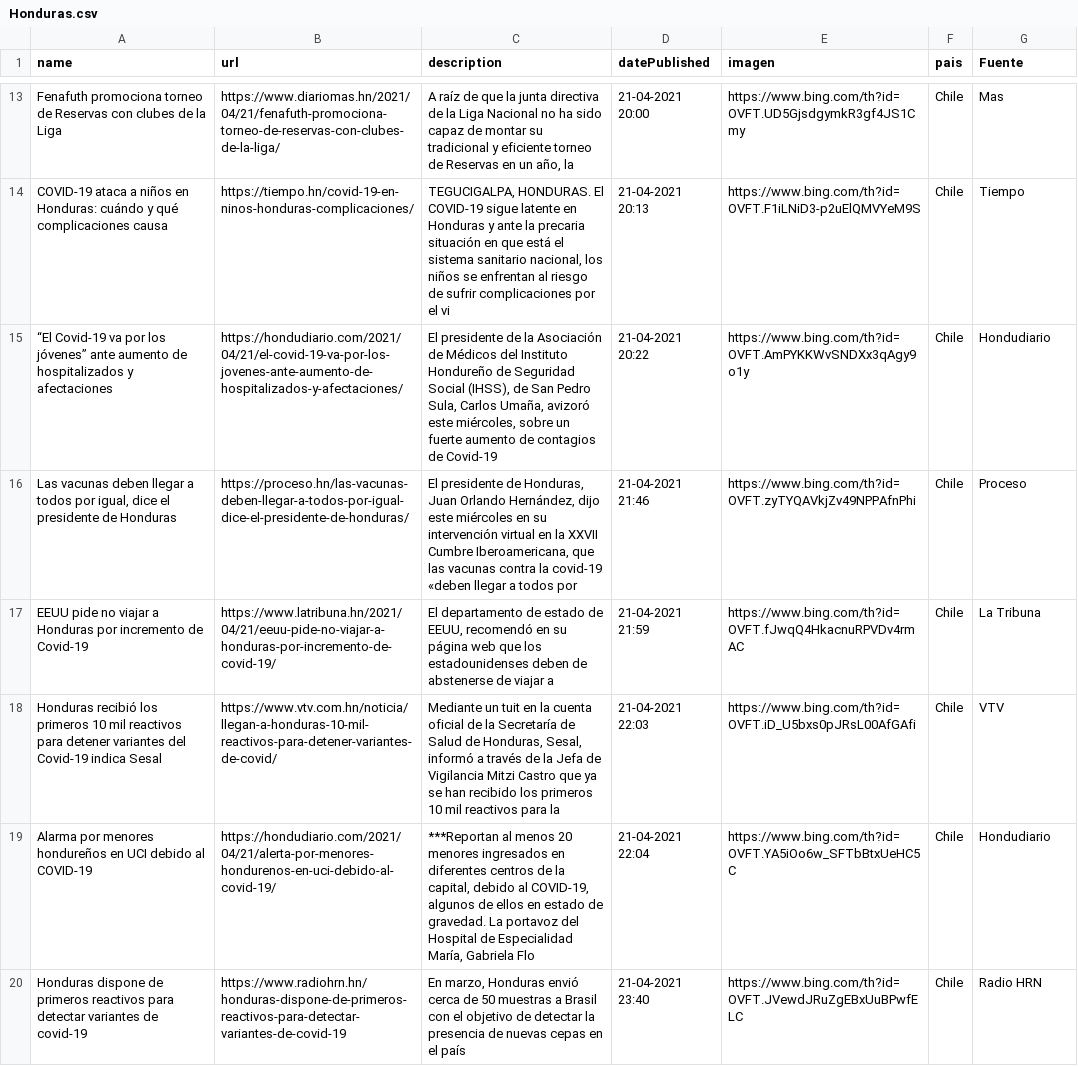
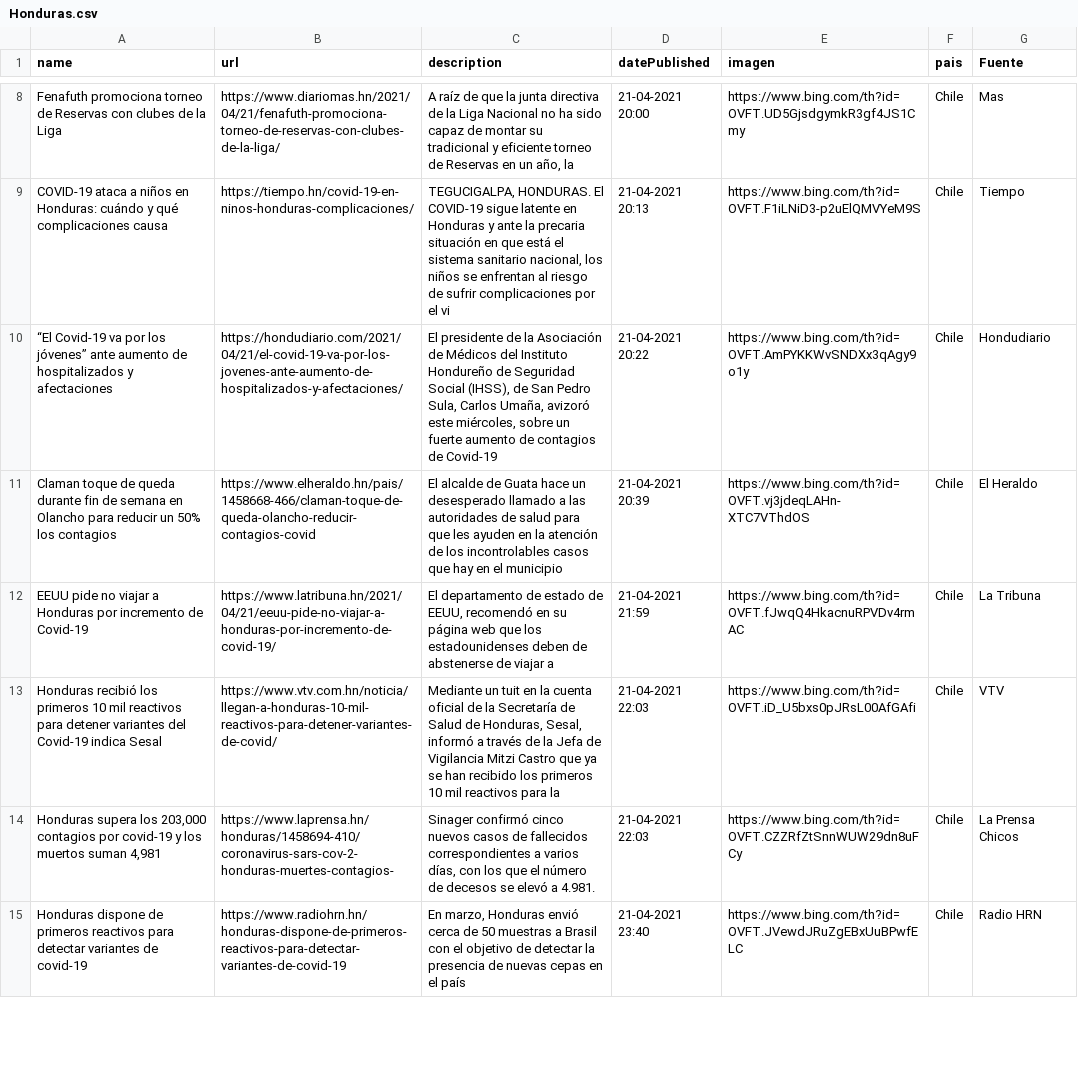
Before and after one commit to Sud-Austral/Datos_Honduras, a CSV file: Bing/News/Honduras.csv, drawn as a sheet; only a part is shown, gaps mark what is left out; removed rows and columns are numbered as before the commit, all else as after; the diff covers the shown part only; the diff names each change by its address in the sheet, - before the commit and + after, or states it on an @@ line.

```diff
--- a/Bing/News/Honduras.csv
+++ b/Bing/News/Honduras.csv
-row 16: Las vacunas deben llegar a todos por igual, dice el presidente de Honduras | https://proceso.hn/las-vacunas-deben-llegar-a-todos-por-igual-dice-el-presidente-de-honduras/ | El presidente de Honduras, Juan Orlando Hernández, dijo este miércoles en su intervención virtual en la XXVII Cumbre Iberoamericana, que las vacunas contra la covid-19 «deben llegar a todos por | 21-04-2021 21:46 | https://www.bing.com/th?id=OVFT.zyTYQAVkjZv49NPPAfnPhi | Chile | Proceso
+row 11: Claman toque de queda durante fin de semana en Olancho para reducir un 50% los contagios | https://www.elheraldo.hn/pais/1458668-466/claman-toque-de-queda-olancho-reducir-contagios-covid | El alcalde de Guata hace un desesperado llamado a las autoridades de salud para que les ayuden en la atención de los incontrolables casos que hay en el municipio | 21-04-2021 20:39 | https://www.bing.com/th?id=OVFT.vj3jdeqLAHn-XTC7VThdOS | Chile | El Heraldo
-row 19: Alarma por menores hondureños en UCI debido al COVID-19 | https://hondudiario.com/2021/04/21/alerta-por-menores-hondurenos-en-uci-debido-al-covid-19/ | ***Reportan al menos 20 menores ingresados en diferentes centros de la capital, debido al COVID-19, algunos de ellos en estado de gravedad. La portavoz del Hospital de Especialidad María, Gabriela Flo | 21-04-2021 22:04 | https://www.bing.com/th?id=OVFT.YA5iOo6w_SFTbBtxUeHC5C | Chile | Hondudiario
+row 14: Honduras supera los 203,000 contagios por covid-19 y los muertos suman 4,981 | https://www.laprensa.hn/honduras/1458694-410/coronavirus-sars-cov-2-honduras-muertes-contagios- | Sinager confirmó cinco nuevos casos de fallecidos correspondientes a varios días, con los que el número de decesos se elevó a 4.981. | 21-04-2021 22:03 | https://www.bing.com/th?id=OVFT.CZZRfZtSnnWUW29dn8uFCy | Chile | La Prensa Chicos
```
Also changed, not shown: 6 added rows, 5 removed rows and 10 edited cells elsewhere in this file, tweeter/tweeter.csv, 2 other files.
